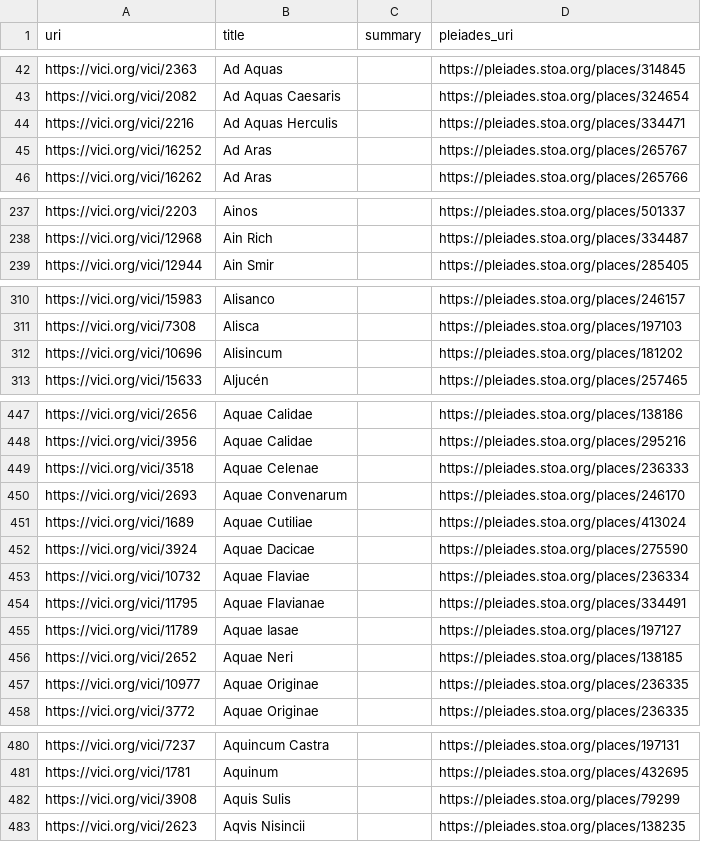
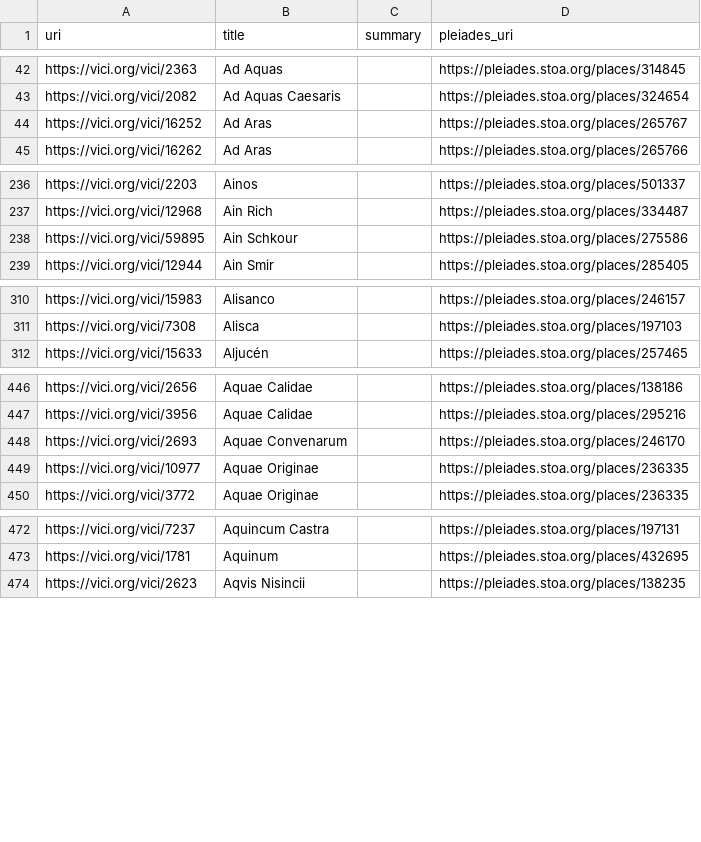
Before and after one commit to isawnyu/pleiades.datasets, a CSV file: data/sidebar/unreciprocated_vici.csv, drawn as a sheet; only a part is shown, gaps mark what is left out; removed rows and columns are numbered as before the commit, all else as after; the diff covers the shown part only; the diff names each change by its address in the sheet, - before the commit and + after, or states it on an @@ line.

Commit message:
updated pleiades sidebar: 3 new and 24 updated link sets. There are 44,111 Pleiades matches across all 20 datasets (cflagoapi, classical_temples, edhgeo, itinere, mantoapi, nomisma, p_lod, paths_atlas, topostext, vici, whg_bregel_atlas, whg_gethin_monasteries, whg_lehning_periplus, whg_obert_crete_violence, whg_piel_swahili_coast, whg_piel_theophanes_bulgaria, whg_russell_quarries, whg_unesco_whs_eurasia, whg_walda_hgl, wikidata). 18,557 of these are reciprocated by Pleiades. 23,549 unique Pleiades places are referenced.

```diff
--- a/data/sidebar/unreciprocated_vici.csv
+++ b/data/sidebar/unreciprocated_vici.csv
-row 44: https://vici.org/vici/2216 | Ad Aquas Herculis |  | https://pleiades.stoa.org/places/334471
+row 238: https://vici.org/vici/59895 | Ain Schkour |  | https://pleiades.stoa.org/places/275586
-row 312: https://vici.org/vici/10696 | Alisincum |  | https://pleiades.stoa.org/places/181202
-row 449: https://vici.org/vici/3518 | Aquae Celenae |  | https://pleiades.stoa.org/places/236333
-row 451: https://vici.org/vici/1689 | Aquae Cutiliae |  | https://pleiades.stoa.org/places/413024
-row 452: https://vici.org/vici/3924 | Aquae Dacicae |  | https://pleiades.stoa.org/places/275590
-row 453: https://vici.org/vici/10732 | Aquae Flaviae |  | https://pleiades.stoa.org/places/236334
-row 454: https://vici.org/vici/11795 | Aquae Flavianae |  | https://pleiades.stoa.org/places/334491
-row 455: https://vici.org/vici/11789 | Aquae Iasae |  | https://pleiades.stoa.org/places/197127
-row 456: https://vici.org/vici/2652 | Aquae Neri |  | https://pleiades.stoa.org/places/138185
-row 482: https://vici.org/vici/3908 | Aquis Sulis |  | https://pleiades.stoa.org/places/79299
```
Also changed, not shown: 1 added row and 5 removed rows elsewhere in this file, data/sidebar/unreciprocated_classical_temples.csv, data/sidebar/unreciprocated_nomisma.csv, 36 other files.
